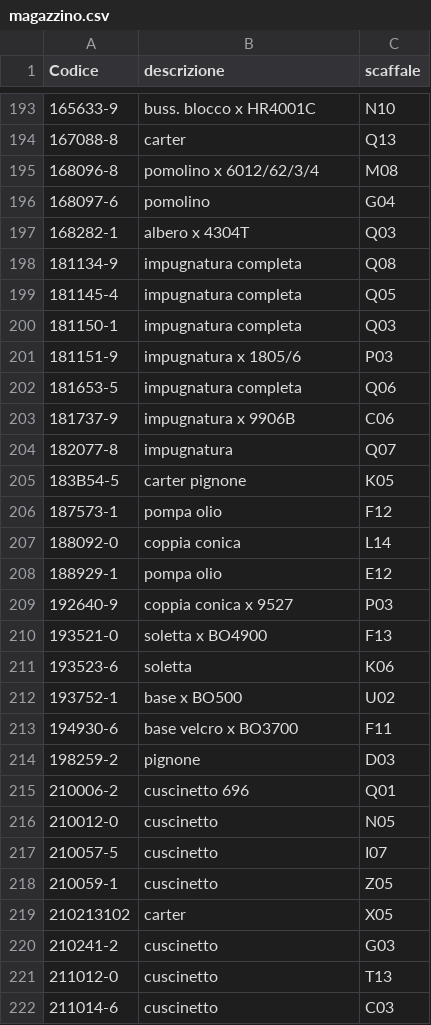
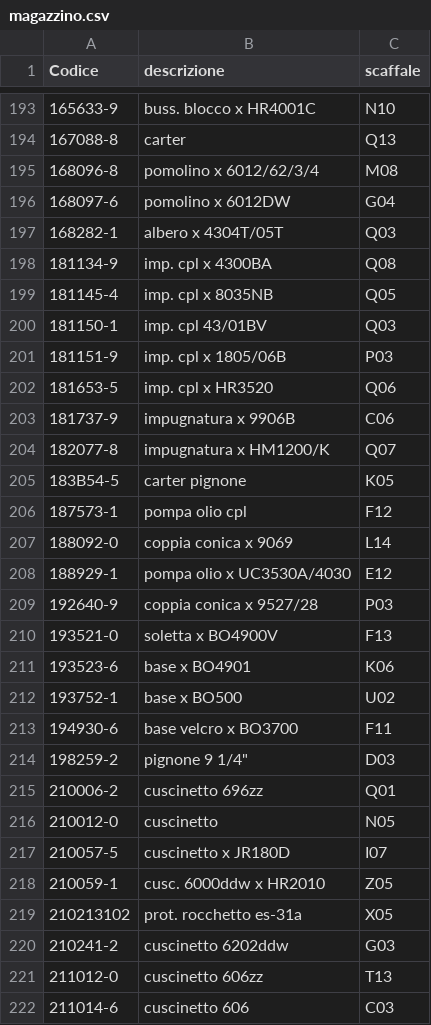
Before and after one commit to marcelloemme/elettromeccanica-maranzan, a CSV file: magazzino.csv, drawn as a sheet; only a part is shown, gaps mark what is left out; the diff covers the shown part only.

```diff
--- a/magazzino.csv
+++ b/magazzino.csv
@@ -195,28 +195,28 @@ Codice,descrizione,scaffale
 168096-8,pomolino x 6012/62/3/4,M08
-168097-6,pomolino,G04
-168282-1,albero x 4304T,Q03
-181134-9,impugnatura completa,Q08
-181145-4,impugnatura completa,Q05
-181150-1,impugnatura completa,Q03
-181151-9,impugnatura x 1805/6,P03
-181653-5,impugnatura completa,Q06
+168097-6,pomolino x 6012DW,G04
+168282-1,albero x 4304T/05T,Q03
+181134-9,imp. cpl x 4300BA,Q08
+181145-4,imp. cpl x 8035NB,Q05
+181150-1,imp. cpl 43/01BV,Q03
+181151-9,imp. cpl x 1805/06B,P03
+181653-5,imp. cpl x HR3520,Q06
 181737-9,impugnatura x 9906B,C06
-182077-8,impugnatura,Q07
+182077-8,impugnatura x HM1200/K,Q07
 183B54-5,carter pignone,K05
-187573-1,pompa olio,F12
-188092-0,coppia conica,L14
-188929-1,pompa olio,E12
-192640-9,coppia conica x 9527,P03
-193521-0,soletta x BO4900,F13
-193523-6,soletta,K06
+187573-1,pompa olio cpl,F12
+188092-0,coppia conica x 9069,L14
+188929-1,pompa olio x UC3530A/4030,E12
+192640-9,coppia conica x 9527/28,P03
+193521-0,soletta x BO4900V,F13
+193523-6,base x BO4901,K06
 193752-1,base x BO500,U02
 194930-6,base velcro x BO3700,F11
-198259-2,pignone,D03
-210006-2,cuscinetto 696,Q01
+198259-2,"pignone 9 1/4""",D03
+210006-2,cuscinetto 696zz,Q01
 210012-0,cuscinetto,N05
-210057-5,cuscinetto,I07
-210059-1,cuscinetto,Z05
-210213102,carter,X05
-210241-2,cuscinetto,G03
-211012-0,cuscinetto,T13
-211014-6,cuscinetto,C03
+210057-5,cuscinetto x JR180D,I07
+210059-1,cusc. 6000ddw x HR2010,Z05
+210213102,prot. rocchetto es-31a,X05
+210241-2,cuscinetto 6202ddw,G03
+211012-0,cuscinetto 606zz,T13
+211014-6,cuscinetto 606,C03
```
Also changed, not shown: 109 edited cells elsewhere in this file.
